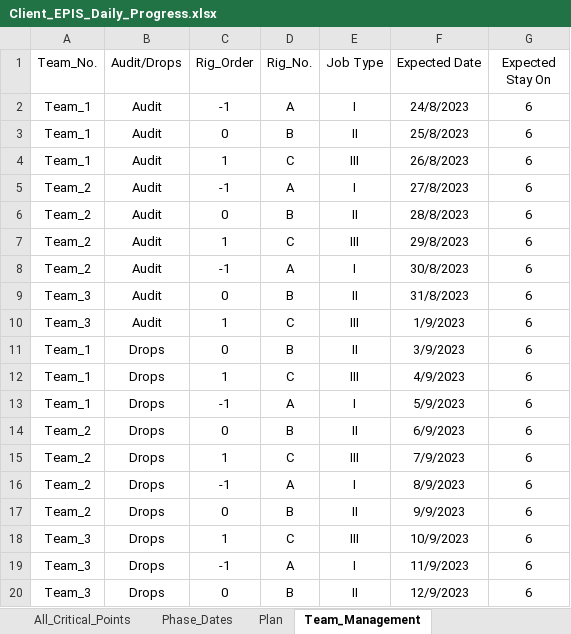
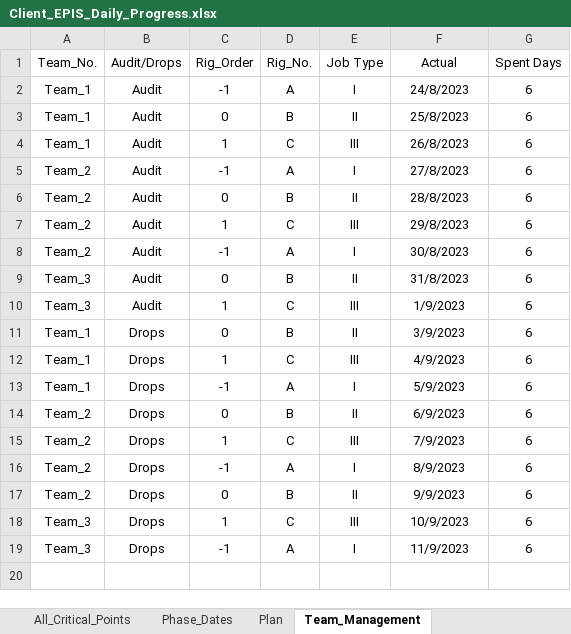
Before and after one commit to abdallahzaghloul/KPC_Follow_Up, an Excel workbook: Client_EPIS_Daily_Progress.xlsx, sheet Team_Management, drawn as a sheet; values as stored, in another font and other column widths than the file's, no borders; the diff names each change by its address in the sheet, - before the commit and + after, or states it on an @@ line.

Commit message:
Add files via upload

```diff
--- a/Client_EPIS_Daily_Progress.xlsx (sheet Team_Management)
+++ b/Client_EPIS_Daily_Progress.xlsx (sheet Team_Management)
-F1: Expected Date
+F1: Actual
-G1: Expected Stay On
+G1: Spent Days
-row 20: Team_3 | Drops | 0 | B | II | 12/9/2023 | 6
```
